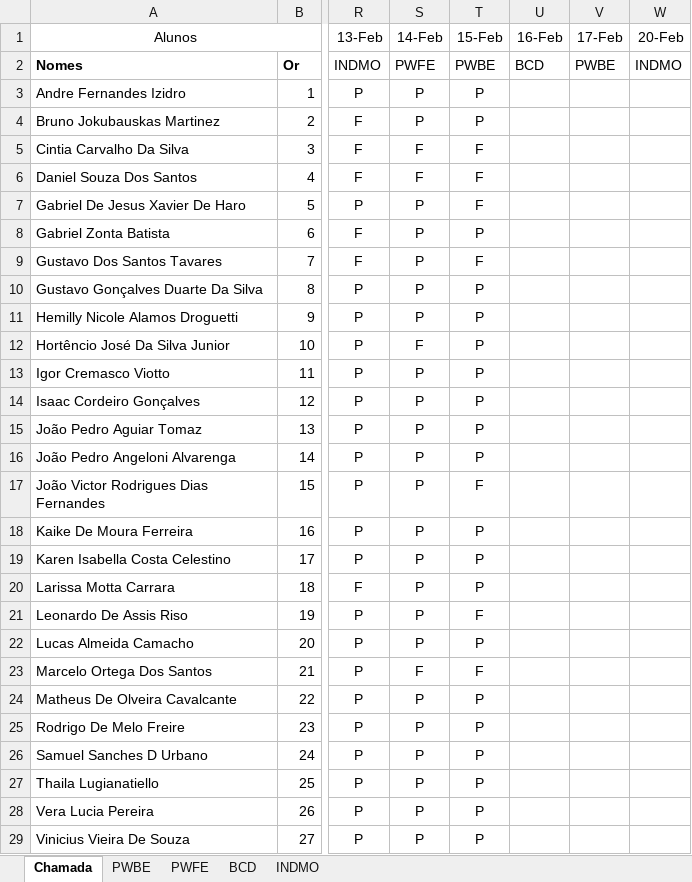
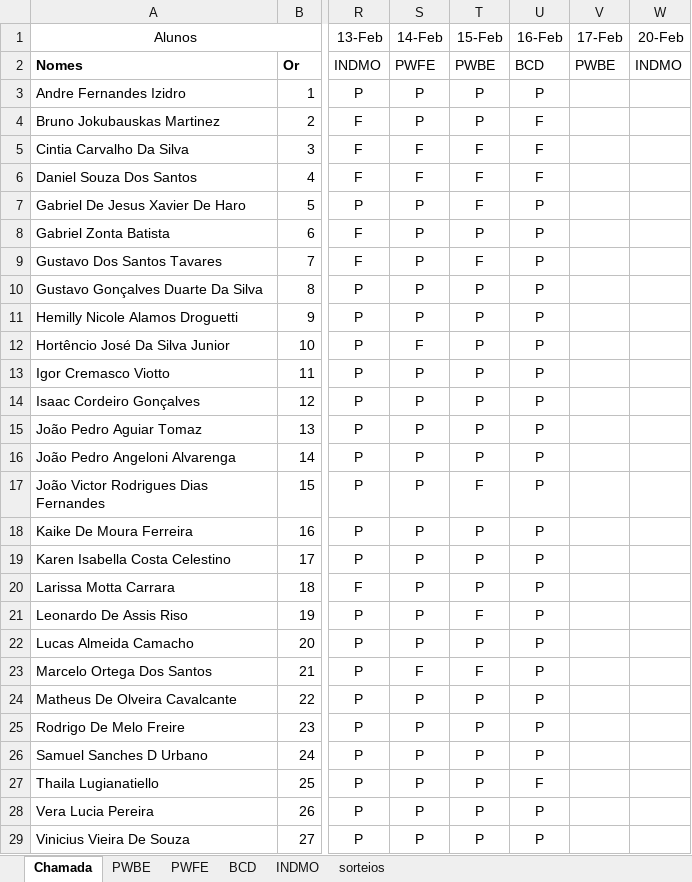
Before and after one commit to Kcioban/DSFork, an Excel workbook: 2des/chamada.xlsx, sheet Chamada, drawn as a sheet; only a part is shown, gaps mark what is left out; values as stored, in another font and other column widths than the file's, no borders; conditional formats not drawn; the diff covers the shown part only; the diff names each change by its address in the sheet, - before the commit and + after, or states it on an @@ line.

```diff
--- a/2des/chamada.xlsx (sheet Chamada)
+++ b/2des/chamada.xlsx (sheet Chamada)
+sheet tab: sorteios
-U3 (16-Feb): (empty)
+U3 (16-Feb): P
-U4:U6 (16-Feb): (empty)
+U4:U6 (16-Feb): F
-U7:U26 (16-Feb): (empty)
+U7:U26 (16-Feb): P
-U27 (16-Feb): (empty)
+U27 (16-Feb): F
-U28:U29 (16-Feb): (empty)
+U28:U29 (16-Feb): P
```
Also changed, not shown: 2 edited cells elsewhere in this sheet, 12 other files.
